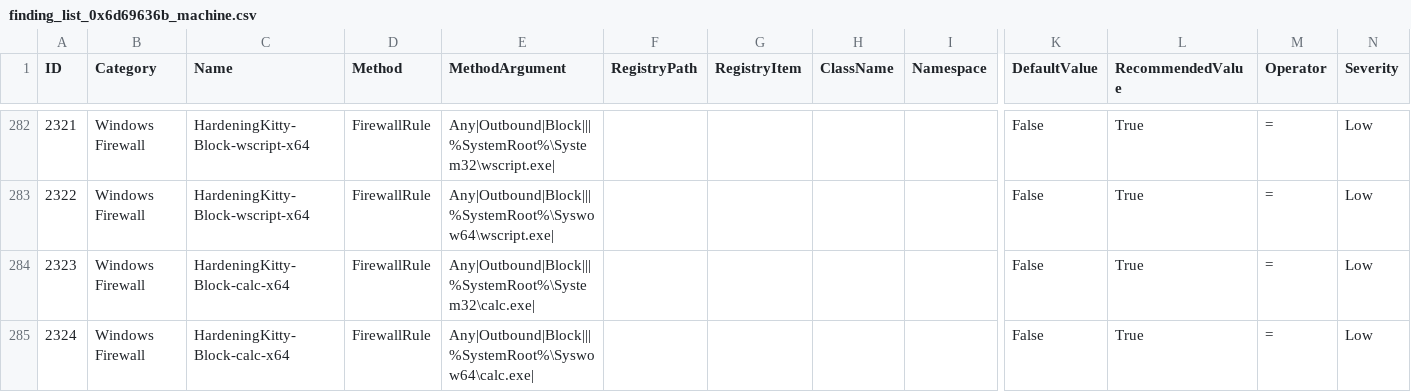
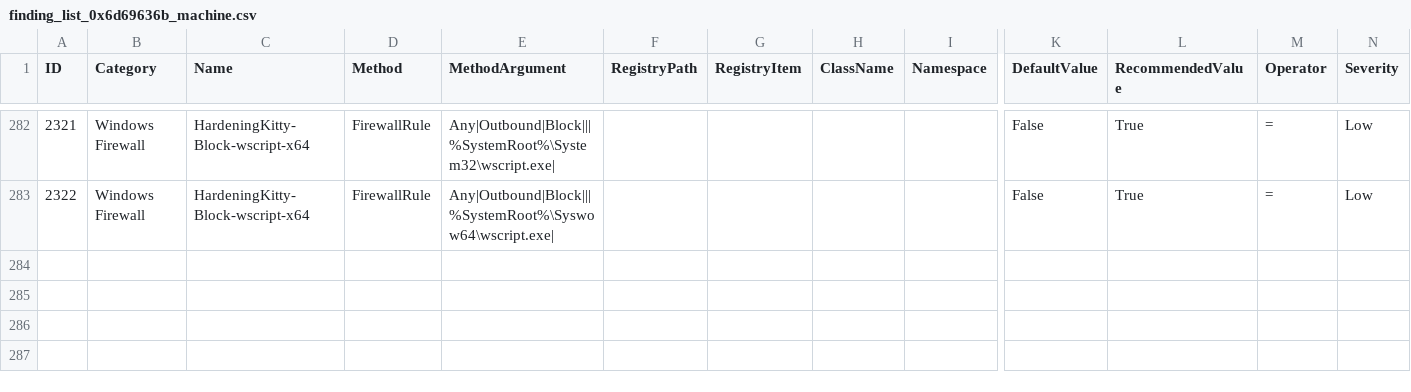
Before and after one commit to 0x6d69636b/windows_hardening, a CSV file: lists/finding_list_0x6d69636b_machine.csv, drawn as a sheet; only a part is shown, gaps mark what is left out; rows hold the shown columns only; the diff names each change by its address in the sheet, - before the commit and + after, or states it on an @@ line.

Commit message:
Rename Firewall Rules

```diff
--- a/lists/finding_list_0x6d69636b_machine.csv
+++ b/lists/finding_list_0x6d69636b_machine.csv
-row 284: 2323 | Windows Firewall | HardeningKitty-Block-calc-x64 | FirewallRule | Any|Outbound|Block|||%SystemRoot%\System32\calc.exe| |  |  |  |  | False | True | = | Low
-row 285: 2324 | Windows Firewall | HardeningKitty-Block-calc-x64 | FirewallRule | Any|Outbound|Block|||%SystemRoot%\Syswow64\calc.exe| |  |  |  |  | False | True | = | Low
```
Also changed, not shown: 1 other file.
